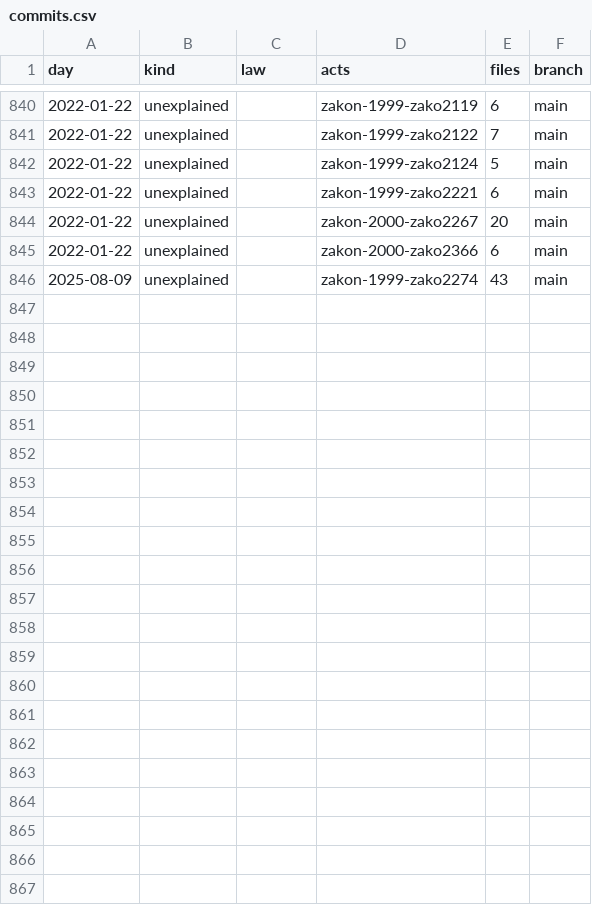
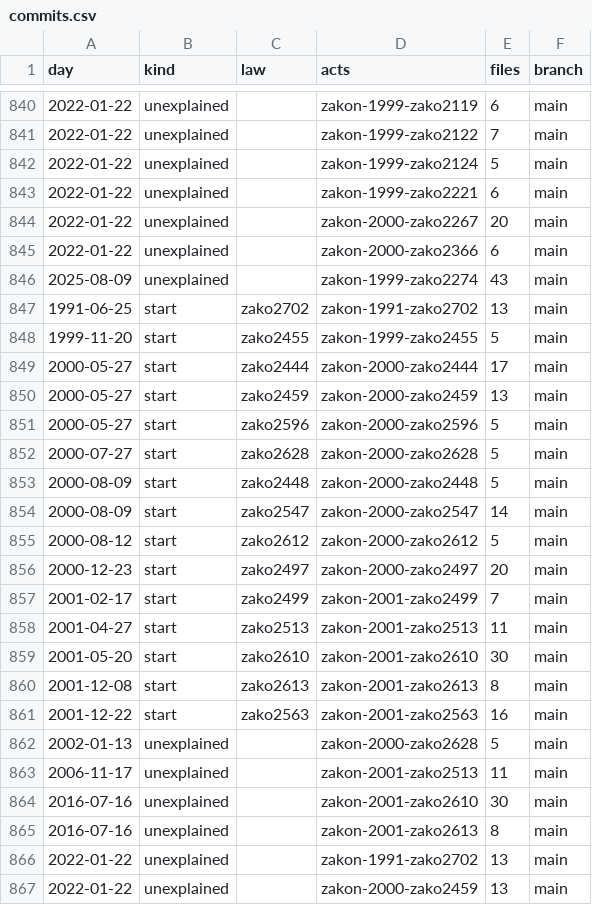
Before and after one commit to lexifina/slovenia-law, a CSV file: registry/data/commits.csv, drawn as a sheet; only a part is shown, gaps mark what is left out; the diff names each change by its address in the sheet, - before the commit and + after, or states it on an @@ line.

Commit message:
Documentation, tables, tools and REPRODUCE.md
Appended 21 commits to f8130a54a1d7; corpus sha256 9f7d0f7e6e63baf4ebc63a83b5b28c68a9f4a5d946c53a838ce00c0706edfba6, data retrieved 2026-11-03.

```diff
--- a/registry/data/commits.csv
+++ b/registry/data/commits.csv
+row 847: 1991-06-25 | start | zako2702 | zakon-1991-zako2702 | 13 | main
+row 848: 1999-11-20 | start | zako2455 | zakon-1999-zako2455 | 5 | main
+row 849: 2000-05-27 | start | zako2444 | zakon-2000-zako2444 | 17 | main
+row 850: 2000-05-27 | start | zako2459 | zakon-2000-zako2459 | 13 | main
+row 851: 2000-05-27 | start | zako2596 | zakon-2000-zako2596 | 5 | main
+row 852: 2000-07-27 | start | zako2628 | zakon-2000-zako2628 | 5 | main
+row 853: 2000-08-09 | start | zako2448 | zakon-2000-zako2448 | 5 | main
+row 854: 2000-08-09 | start | zako2547 | zakon-2000-zako2547 | 14 | main
+row 855: 2000-08-12 | start | zako2612 | zakon-2000-zako2612 | 5 | main
+row 856: 2000-12-23 | start | zako2497 | zakon-2000-zako2497 | 20 | main
+row 857: 2001-02-17 | start | zako2499 | zakon-2001-zako2499 | 7 | main
+row 858: 2001-04-27 | start | zako2513 | zakon-2001-zako2513 | 11 | main
+row 859: 2001-05-20 | start | zako2610 | zakon-2001-zako2610 | 30 | main
+row 860: 2001-12-08 | start | zako2613 | zakon-2001-zako2613 | 8 | main
+row 861: 2001-12-22 | start | zako2563 | zakon-2001-zako2563 | 16 | main
+row 862: 2002-01-13 | unexplained |  | zakon-2000-zako2628 | 5 | main
+row 863: 2006-11-17 | unexplained |  | zakon-2001-zako2513 | 11 | main
+row 864: 2016-07-16 | unexplained |  | zakon-2001-zako2610 | 30 | main
+row 865: 2016-07-16 | unexplained |  | zakon-2001-zako2613 | 8 | main
+row 866: 2022-01-22 | unexplained |  | zakon-1991-zako2702 | 13 | main
+row 867: 2022-01-22 | unexplained |  | zakon-2000-zako2459 | 13 | main
```
Also changed, not shown: registry/data/appends.csv, registry/data/laws.csv, 22 other files.
